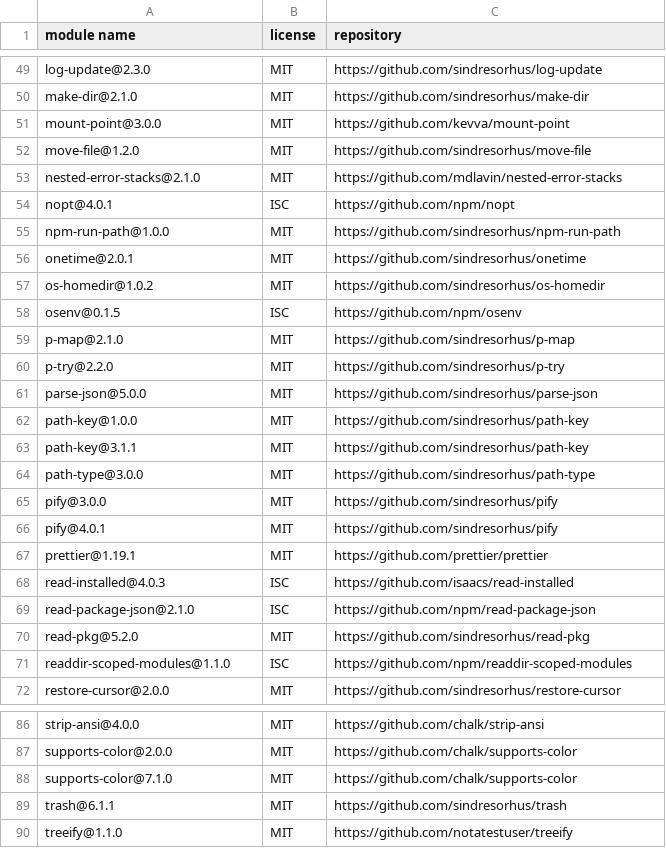
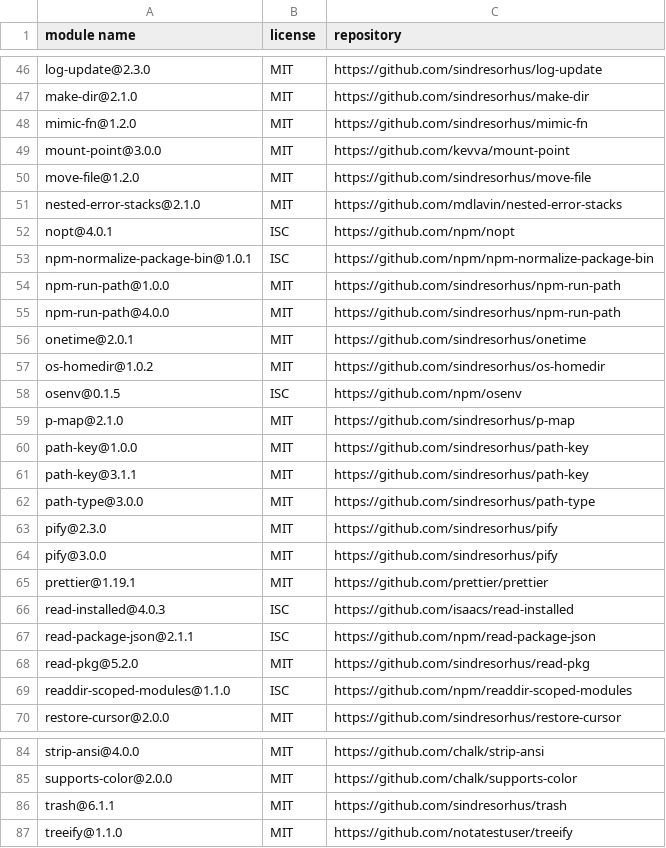
Before and after one commit to gelue-club/gelue.club, a CSV file: docs/licenses-development.csv, drawn as a sheet; only a part is shown, gaps mark what is left out; the diff covers the shown part only.

```diff
--- a/docs/licenses-development.csv
+++ b/docs/licenses-development.csv
@@ -50,2 +47,3 @@
 "make-dir@2.1.0","MIT","https://github.com/sindresorhus/make-dir"
+"mimic-fn@1.2.0","MIT","https://github.com/sindresorhus/mimic-fn"
 "mount-point@3.0.0","MIT","https://github.com/kevva/mount-point"
@@ -54,3 +52,5 @@
 "nopt@4.0.1","ISC","https://github.com/npm/nopt"
+"npm-normalize-package-bin@1.0.1","ISC","https://github.com/npm/npm-normalize-package-bin"
 "npm-run-path@1.0.0","MIT","https://github.com/sindresorhus/npm-run-path"
+"npm-run-path@4.0.0","MIT","https://github.com/sindresorhus/npm-run-path"
 "onetime@2.0.1","MIT","https://github.com/sindresorhus/onetime"
@@ -59,4 +59,2 @@
 "p-map@2.1.0","MIT","https://github.com/sindresorhus/p-map"
-"p-try@2.2.0","MIT","https://github.com/sindresorhus/p-try"
-"parse-json@5.0.0","MIT","https://github.com/sindresorhus/parse-json"
 "path-key@1.0.0","MIT","https://github.com/sindresorhus/path-key"
@@ -64,7 +62,7 @@
 "path-type@3.0.0","MIT","https://github.com/sindresorhus/path-type"
+"pify@2.3.0","MIT","https://github.com/sindresorhus/pify"
 "pify@3.0.0","MIT","https://github.com/sindresorhus/pify"
-"pify@4.0.1","MIT","https://github.com/sindresorhus/pify"
 "prettier@1.19.1","MIT","https://github.com/prettier/prettier"
 "read-installed@4.0.3","ISC","https://github.com/isaacs/read-installed"
-"read-package-json@2.1.0","ISC","https://github.com/npm/read-package-json"
+"read-package-json@2.1.1","ISC","https://github.com/npm/read-package-json"
 "read-pkg@5.2.0","MIT","https://github.com/sindresorhus/read-pkg"
@@ -87,3 +85,2 @@
 "supports-color@2.0.0","MIT","https://github.com/chalk/supports-color"
-"supports-color@7.1.0","MIT","https://github.com/chalk/supports-color"
 "trash@6.1.1","MIT","https://github.com/sindresorhus/trash"
```
Also changed, not shown: 4 added rows, 7 removed rows and 2 edited cells elsewhere in this file, docs/licenses-production.csv, 2 other files.
